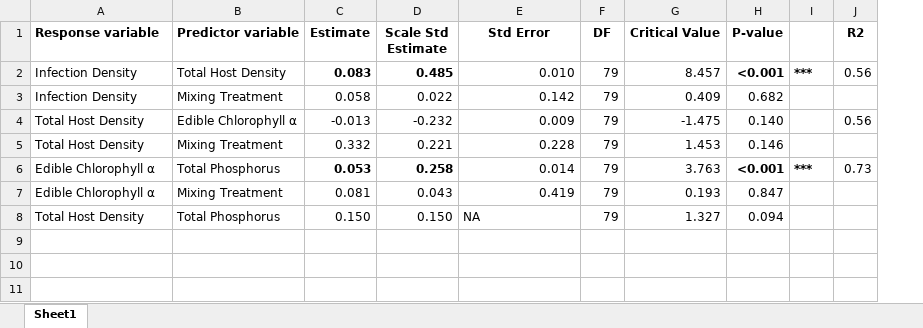
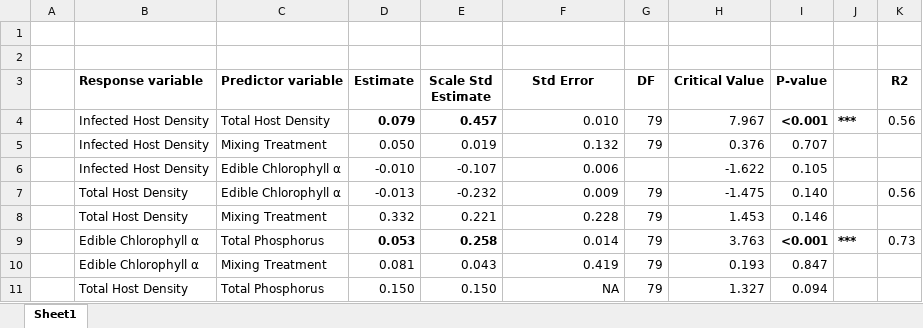
Before and after one commit to mlfearon/nutrient-bag-expt, an Excel workbook: tables/Appendix Table S1_+Spores_TP_SEM_output.xlsx, sheet Sheet1, drawn as a sheet; values as stored, in another font and other column widths than the file's, no borders; charts and pictures not drawn; removed rows and columns are numbered as before the commit, all else as after; the diff names each change by its address in the sheet, - before the commit and + after, or states it on an @@ line.

Commit message:
Final updated version of appendix tables

```diff
--- a/tables/Appendix Table S1_+Spores_TP_SEM_output.xlsx (sheet Sheet1)
+++ b/tables/Appendix Table S1_+Spores_TP_SEM_output.xlsx (sheet Sheet1)
+column A, empty
+row 1: (empty)
+row 2: (empty)
-B4 (Response variable): Infection Density
+B4 (Response variable): Infected Host Density
-D4 (Estimate): 0.083
+D4 (Estimate): 0.079
-E4 (Scale Std Estimate): 0.485
+E4 (Scale Std Estimate): 0.457
-H4 (Critical Value): 8.457
+H4 (Critical Value): 7.967
-row 3: Infection Density | Mixing Treatment | 0.058 | 0.022 | 0.142 | 79 | 0.409 | 0.682
+row 5:  | Infected Host Density | Mixing Treatment | 0.050 | 0.019 | 0.132 | 79 | 0.376 | 0.707
+row 6:  | Infected Host Density | Edible Chlorophyll α | -0.010 | -0.107 | 0.006 |  | -1.622 | 0.105
-F11 alignment: left
+F11 alignment: right
```
Also changed, not shown: charts or pictures, tables/Appendix Table S2_NoSpores_TP_SEM_output.xlsx, 4 other files.
